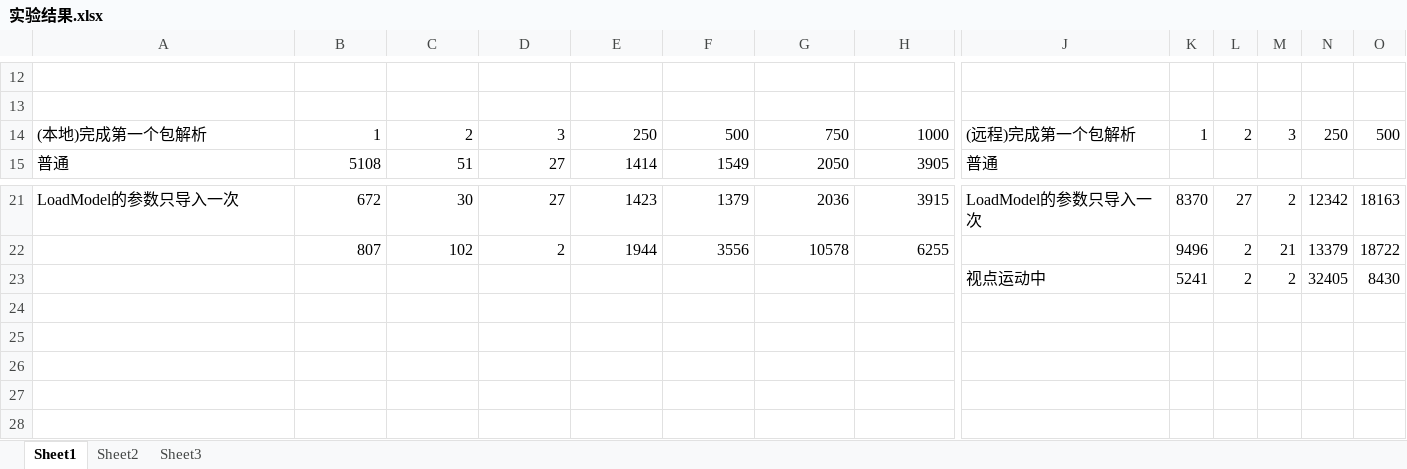
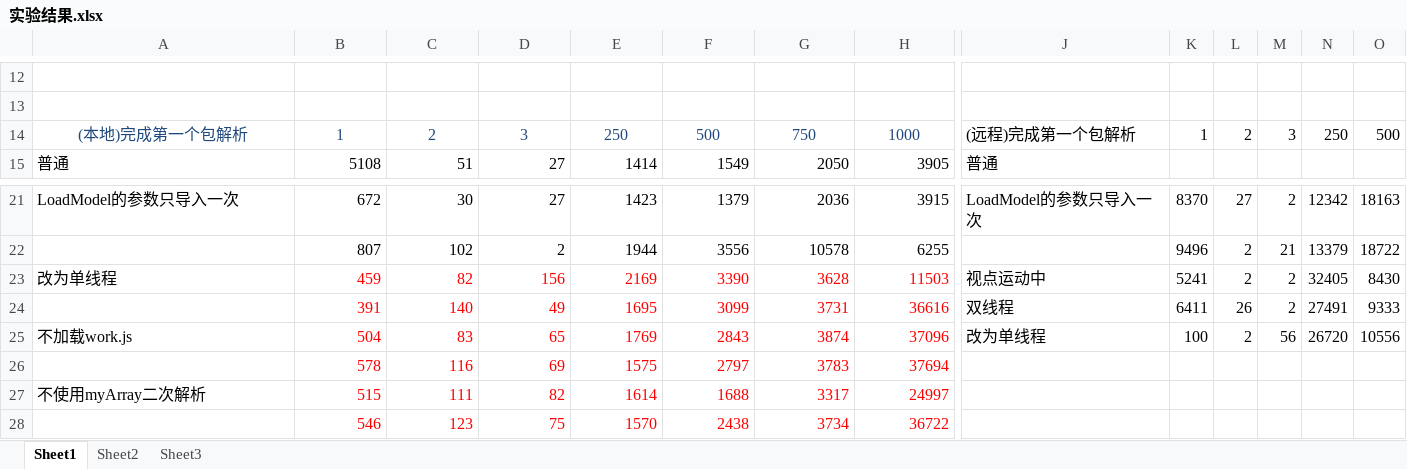
Before and after one commit to bigOrange123456789/huayi2, an Excel workbook: 实验结果.xlsx, sheet Sheet1, drawn as a sheet; only a part is shown, gaps mark what is left out; values as stored, in another font and other column widths than the file's, no borders; rows hold the shown columns only; the diff names each change by its address in the sheet, - before the commit and + after, or states it on an @@ line.

```diff
--- a/实验结果.xlsx (sheet Sheet1)
+++ b/实验结果.xlsx (sheet Sheet1)
-A14:H14 text colour: black
+A14:H14 text colour: #1F497D
-A14 alignment: left
+A14 alignment: center
-B14:H14 alignment: right
+B14:H14 alignment: center
-A23: (empty)
+A23: 改为单线程
-B23: (empty)
+B23: 459
-C23: (empty)
+C23: 82
-D23: (empty)
+D23: 156
-E23: (empty)
+E23: 2169
-F23: (empty)
+F23: 3390
-G23: (empty)
+G23: 3628
-H23: (empty)
+H23: 11503
+row 24:  | 391 | 140 | 49 | 1695 | 3099 | 3731 | 36616 | 双线程 | 6411 | 26 | 2 | 27491 | 9333
+row 25: 不加载work.js | 504 | 83 | 65 | 1769 | 2843 | 3874 | 37096 | 改为单线程 | 100 | 2 | 56 | 26720 | 10556
+row 26:  | 578 | 116 | 69 | 1575 | 2797 | 3783 | 37694
+row 27: 不使用myArray二次解析 | 515 | 111 | 82 | 1614 | 1688 | 3317 | 24997
+row 28:  | 546 | 123 | 75 | 1570 | 2438 | 3734 | 36722
```
Also changed, not shown: 8 other files.
